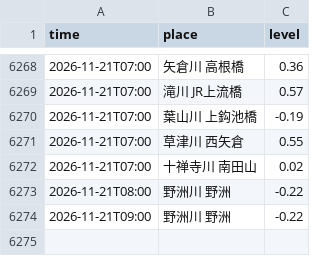
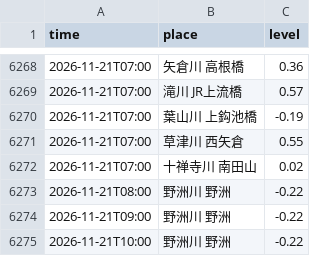
Before and after one commit to suzuhaya5666-lgtm/Biwakodate, a CSV file: data/rivers.csv, drawn as a sheet; only a part is shown, gaps mark what is left out.

```diff
--- a/data/rivers.csv
+++ b/data/rivers.csv
@@ -6274 +6274,2 @@ time,place,level
 2026-11-21T09:00,野洲川 野洲,-0.22
+2026-11-21T10:00,野洲川 野洲,-0.22
```
Also changed, not shown: data/observations.csv, 3 other files.
